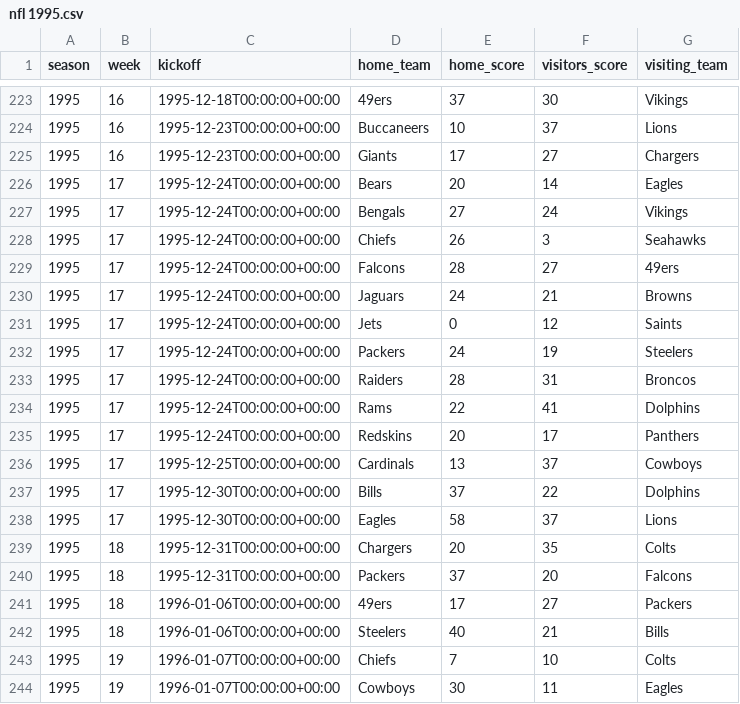
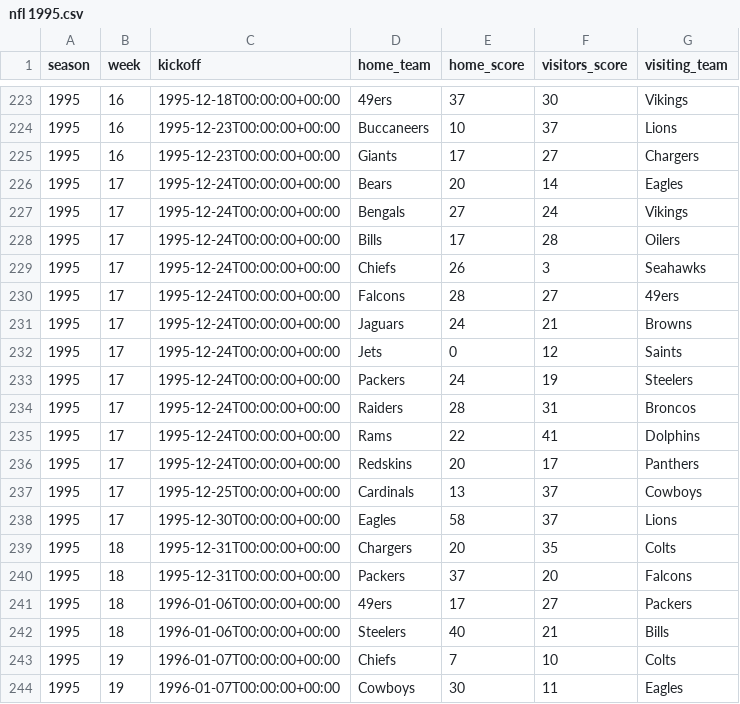
Before and after one commit to devstopfix/nfl_results, a CSV file: nfl 1995.csv, drawn as a sheet; only a part is shown, gaps mark what is left out; removed rows and columns are numbered as before the commit, all else as after; the diff names each change by its address in the sheet, - before the commit and + after, or states it on an @@ line.

```diff
--- a/nfl 1995.csv
+++ b/nfl 1995.csv
+row 228: 1995 | 17 | 1995-12-24T00:00:00+00:00 | Bills | 17 | 28 | Oilers
-row 237: 1995 | 17 | 1995-12-30T00:00:00+00:00 | Bills | 37 | 22 | Dolphins
```
Also changed, not shown: nfl 1982.csv.
